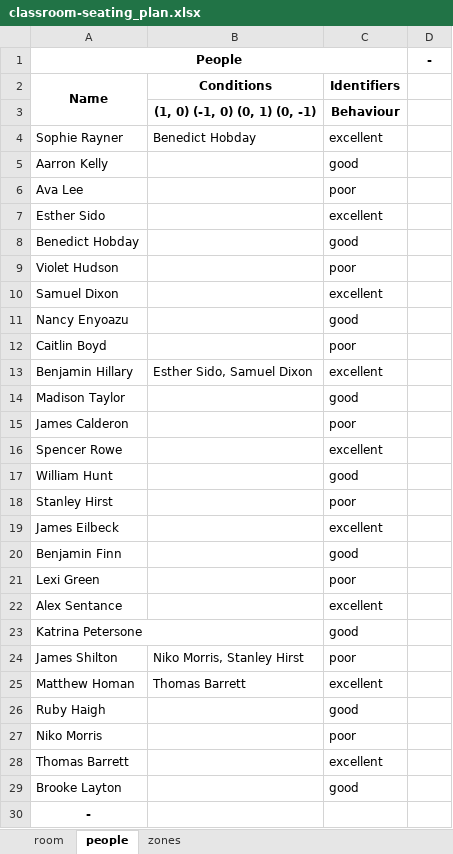
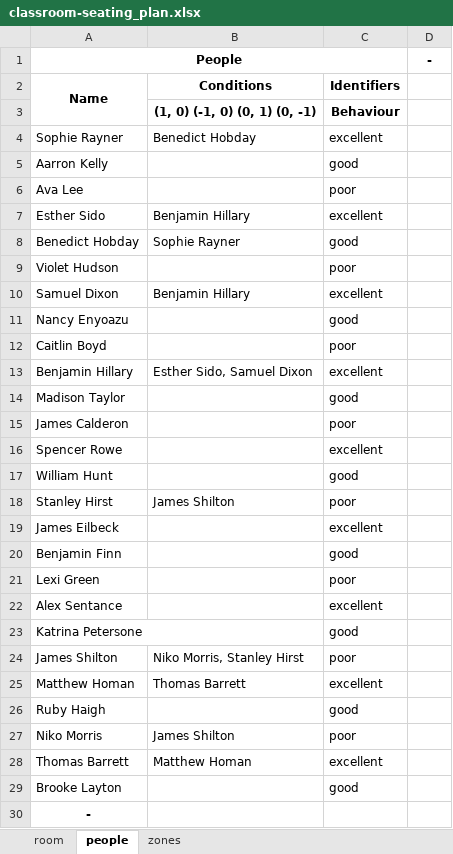
Before and after one commit to samgeorgedixon/entity_organisation_program, an Excel workbook: examples/seating_plan/spreadsheets/classroom-seating_plan.xlsx, sheet people, drawn as a sheet; values as stored, in another font and other column widths than the file's, no borders; the diff names each change by its address in the sheet, - before the commit and + after, or states it on an @@ line.

```diff
--- a/examples/seating_plan/spreadsheets/classroom-seating_plan.xlsx (sheet people)
+++ b/examples/seating_plan/spreadsheets/classroom-seating_plan.xlsx (sheet people)
-B7: (empty)
+B7: Benjamin Hillary
-B8: (empty)
+B8: Sophie Rayner
-B10: (empty)
+B10: Benjamin Hillary
-B18: (empty)
+B18: James Shilton
-B27: (empty)
+B27: James Shilton
-B28: (empty)
+B28: Matthew Homan
```
Also changed, not shown: examples/eop_config/spreadsheets/example-classroom_seating_plan.xlsx, examples/seating_plan/spreadsheets/classroom-seating_plan-org.xlsx, 7 other files.
